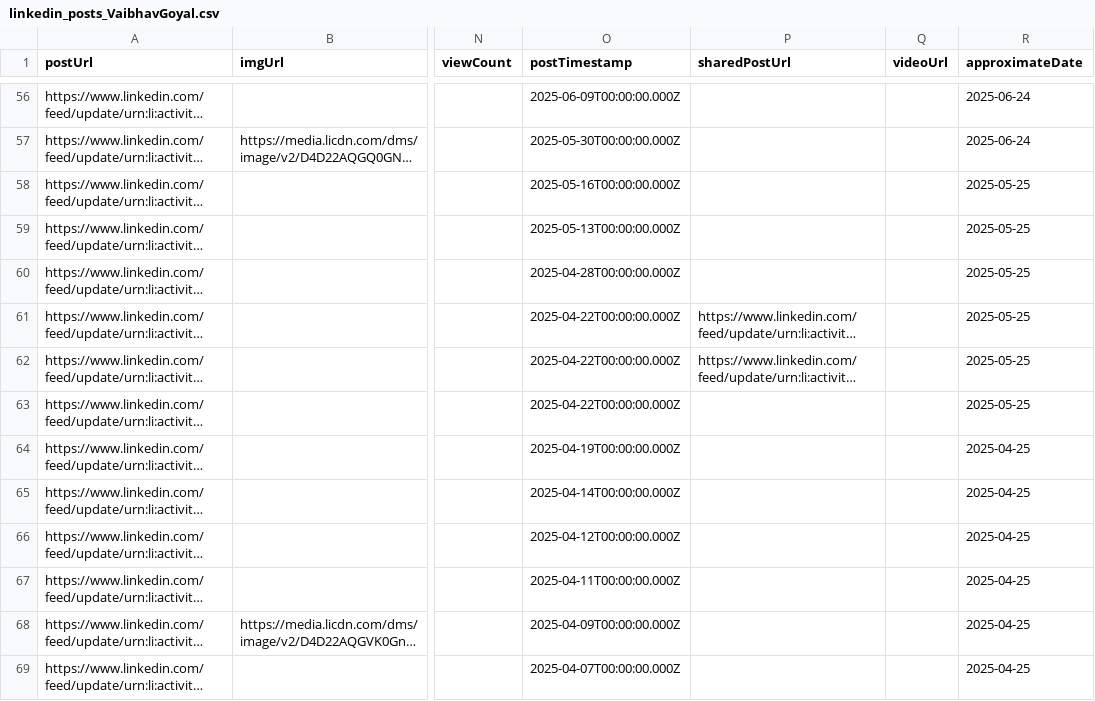
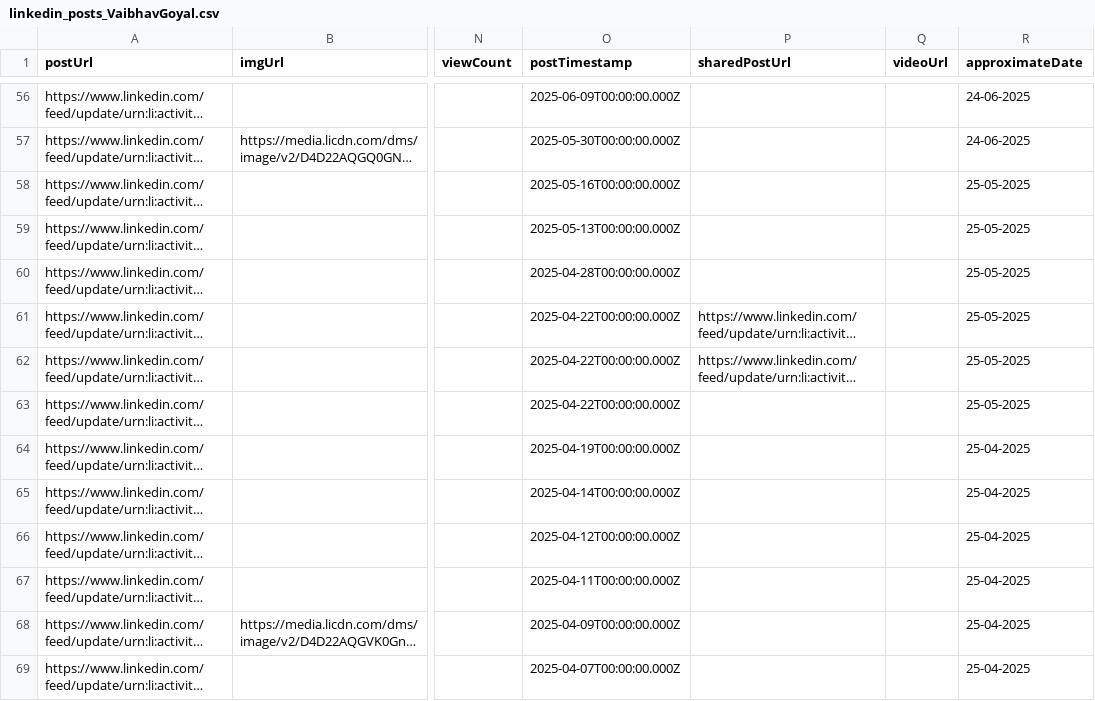
Before and after one commit to misfits-angel/linkedin-analysis-app, a CSV file: data/linkedin/linkedin_posts_VaibhavGoyal.csv, drawn as a sheet; only a part is shown, gaps mark what is left out; long unchanged cells end in …; the diff covers the shown part only; the diff names each change by its address in the sheet, - before the commit and + after, or states it on an @@ line.

```diff
--- a/data/linkedin/linkedin_posts_VaibhavGoyal.csv
+++ b/data/linkedin/linkedin_posts_VaibhavGoyal.csv
-R56:R57 (approximateDate): 2025-06-24
+R56:R57 (approximateDate): 24-06-2025
-R58:R63 (approximateDate): 2025-05-25
+R58:R63 (approximateDate): 25-05-2025
-R64:R69 (approximateDate): 2025-04-25
+R64:R69 (approximateDate): 25-04-2025
```
Also changed, not shown: 115 edited cells elsewhere in this file, 4 other files.
